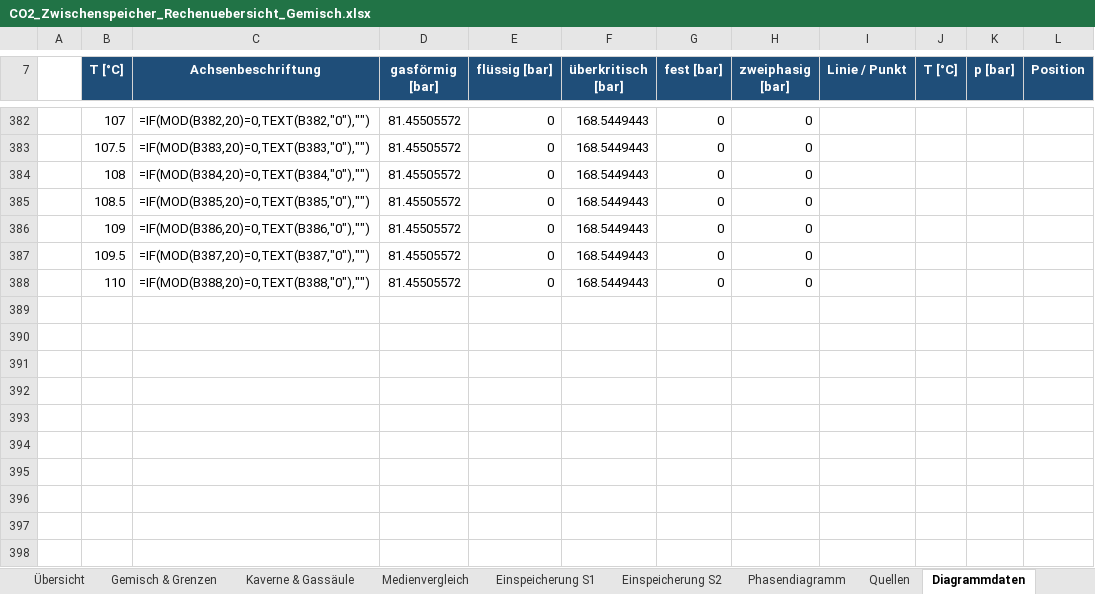
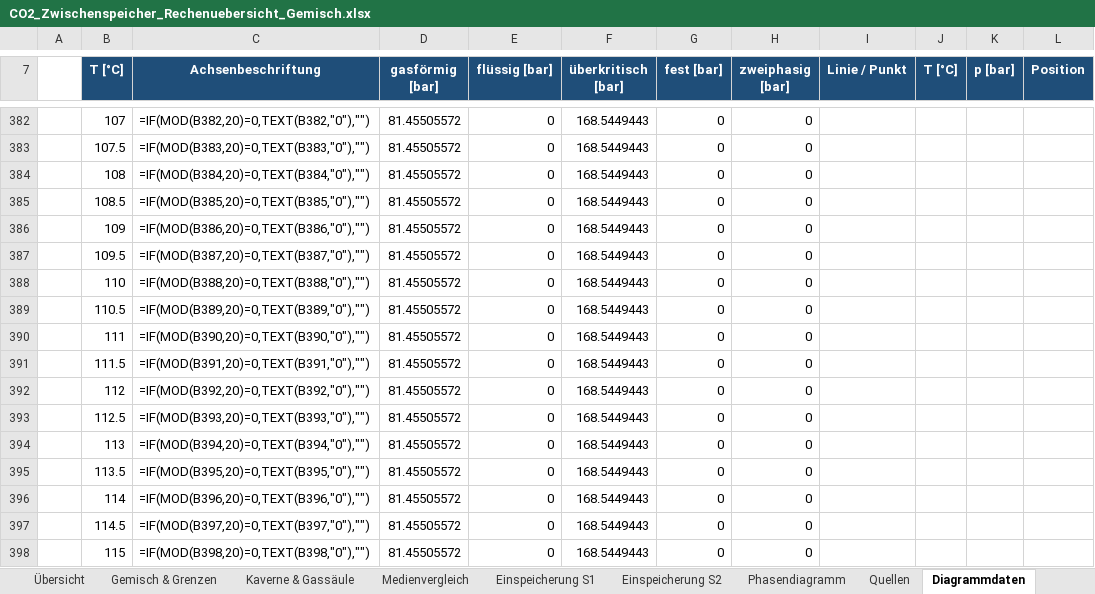
Before and after one commit to samaxa/Mutterschiff, an Excel workbook: Masterarbeit/Einspeicherung/Begleitstoffe_CO2/CO2_Zwischenspeicher_Rechenuebersicht_Gemisch.xlsx, sheet Diagrammdaten, drawn as a sheet; only a part is shown, gaps mark what is left out; values as stored, in another font and other column widths than the file's, no borders; formulas without a stored value are shown as written; the diff covers the shown part only; the diff names each change by its address in the sheet, - before the commit and + after, or states it on an @@ line.

```diff
--- a/Masterarbeit/Einspeicherung/Begleitstoffe_CO2/CO2_Zwischenspeicher_Rechenuebersicht_Gemisch.xlsx (sheet Diagrammdaten)
+++ b/Masterarbeit/Einspeicherung/Begleitstoffe_CO2/CO2_Zwischenspeicher_Rechenuebersicht_Gemisch.xlsx (sheet Diagrammdaten)
+row 389:  | 110.5 | =IF(MOD(B389,20)=0,TEXT(B389,"0"),"") | 81.45505572 | 0 | 168.5449443 | 0 | 0
+row 390:  | 111 | =IF(MOD(B390,20)=0,TEXT(B390,"0"),"") | 81.45505572 | 0 | 168.5449443 | 0 | 0
+row 391:  | 111.5 | =IF(MOD(B391,20)=0,TEXT(B391,"0"),"") | 81.45505572 | 0 | 168.5449443 | 0 | 0
+row 392:  | 112 | =IF(MOD(B392,20)=0,TEXT(B392,"0"),"") | 81.45505572 | 0 | 168.5449443 | 0 | 0
+row 393:  | 112.5 | =IF(MOD(B393,20)=0,TEXT(B393,"0"),"") | 81.45505572 | 0 | 168.5449443 | 0 | 0
+row 394:  | 113 | =IF(MOD(B394,20)=0,TEXT(B394,"0"),"") | 81.45505572 | 0 | 168.5449443 | 0 | 0
+row 395:  | 113.5 | =IF(MOD(B395,20)=0,TEXT(B395,"0"),"") | 81.45505572 | 0 | 168.5449443 | 0 | 0
+row 396:  | 114 | =IF(MOD(B396,20)=0,TEXT(B396,"0"),"") | 81.45505572 | 0 | 168.5449443 | 0 | 0
+row 397:  | 114.5 | =IF(MOD(B397,20)=0,TEXT(B397,"0"),"") | 81.45505572 | 0 | 168.5449443 | 0 | 0
+row 398:  | 115 | =IF(MOD(B398,20)=0,TEXT(B398,"0"),"") | 81.45505572 | 0 | 168.5449443 | 0 | 0
```
Also changed, not shown: 10 added rows and 32 edited cells elsewhere in this sheet, sheet Einspeicherung S2, sheet Gemisch & Grenzen, sheet Übersicht, sheet Phasendiagramm, charts or pictures, 5 other files.
